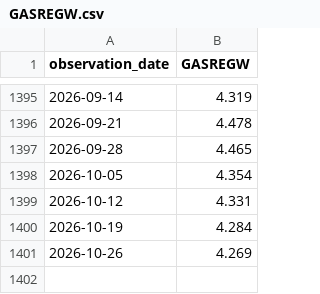
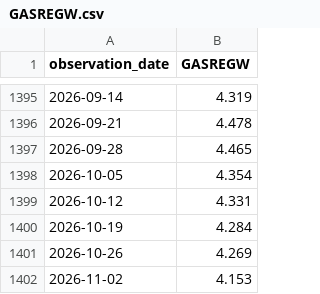
Before and after one commit to alphagenhq/alphagen, a CSV file: fred/GASREGW.csv, drawn as a sheet; only a part is shown, gaps mark what is left out; the diff names each change by its address in the sheet, - before the commit and + after, or states it on an @@ line.

Commit message:
AlphaGen FRED cache 2026-11-03T15:45Z

```diff
--- a/fred/GASREGW.csv
+++ b/fred/GASREGW.csv
+row 1402: 2026-11-02 | 4.153
```
